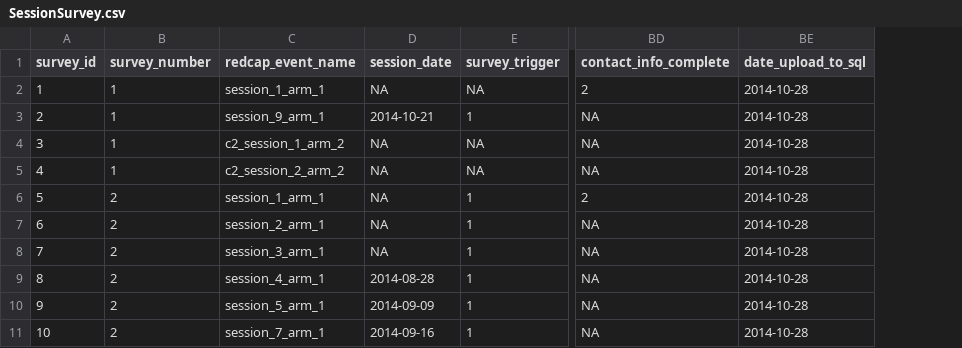
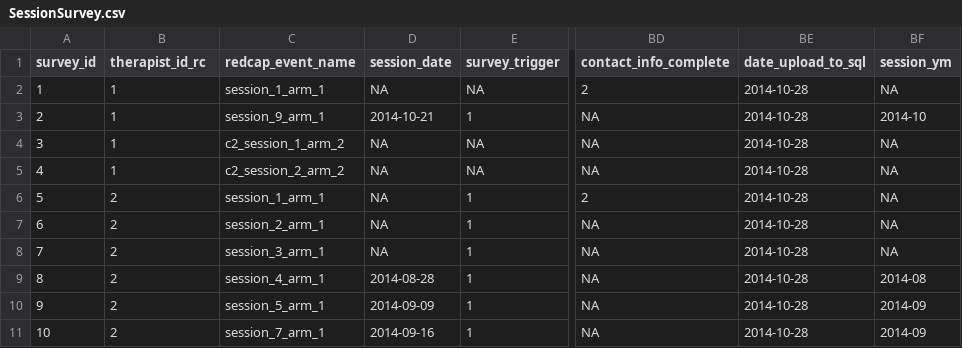
Before and after one commit to OuhscBbmc/TfcbtPublic, a CSV file: DataPhiFree/Raw/SessionSurvey.csv, drawn as a sheet; only a part is shown, gaps mark what is left out; the diff names each change by its address in the sheet, - before the commit and + after, or states it on an @@ line.

Commit message:
Realigning tables & their variables

```diff
--- a/DataPhiFree/Raw/SessionSurvey.csv
+++ b/DataPhiFree/Raw/SessionSurvey.csv
+column BF (session_ym), rows 2-11: NA | 2014-10 | NA | NA | NA | NA | NA | 2014-08 | 2014-09 | 2014-09
-B1: survey_number
+B1: therapist_id_rc
```
Also changed, not shown: 8 other files.
